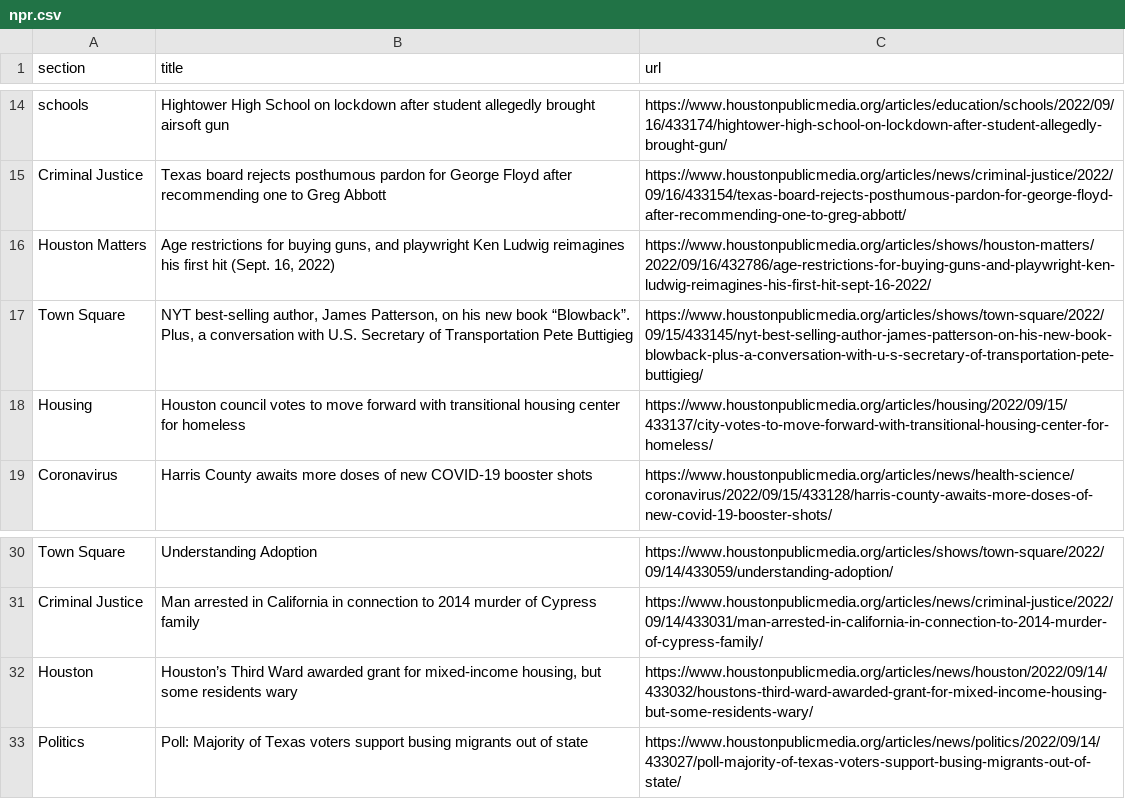
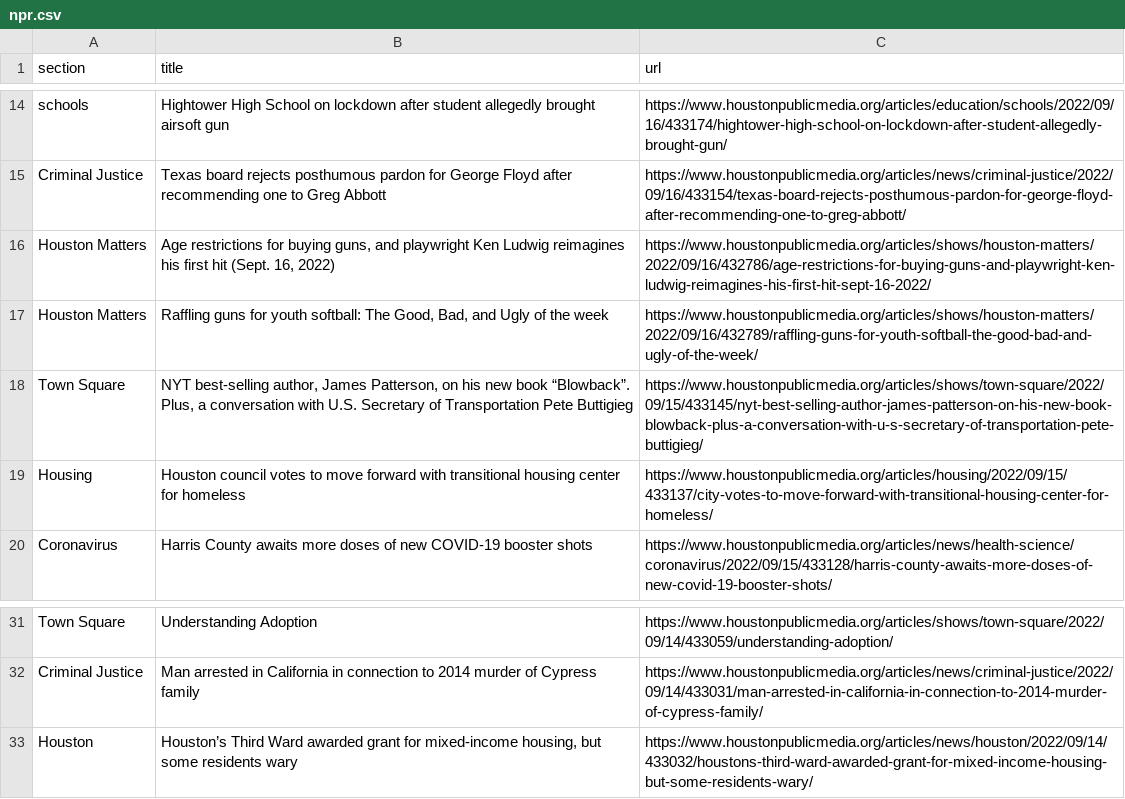
Before and after one commit to areenaarora/autoscrapper, a CSV file: npr.csv, drawn as a sheet; only a part is shown, gaps mark what is left out.

```diff
--- a/npr.csv
+++ b/npr.csv
@@ -16,2 +16,3 @@ Criminal Justice,Texas board rejects posthumous pardon for George Floyd after re
 Houston Matters,"Age restrictions for buying guns, and playwright Ken Ludwig reimagines his first hit (Sept. 16, 2022)",https://www.houstonpublicmedia.org/articles/shows/houston-matters/2022/09/16/432786/age-restrictions-for-buying-guns-and-playwright-ken-ludwig-reimagines-his-first-hit-sept-16-2022/
+Houston Matters,"Raffling guns for youth softball: The Good, Bad, and Ugly of the week",https://www.houstonpublicmedia.org/articles/shows/houston-matters/2022/09/16/432789/raffling-guns-for-youth-softball-the-good-bad-and-ugly-of-the-week/
 Town Square,"NYT best-selling author, James Patterson, on his new book “Blowback”. Plus, a conversation with U.S. Secretary of Transportation Pete Buttigieg",https://www.houstonpublicmedia.org/articles/shows/town-square/2022/09/15/433145/nyt-best-selling-author-james-patterson-on-his-new-book-blowback-plus-a-conversation-with-u-s-secretary-of-transportation-pete-buttigieg/
@@ -32,2 +33 @@ Criminal Justice,Man arrested in California in connection to 2014 murder of Cypr
 Houston,"Houston’s Third Ward awarded grant for mixed-income housing, but some residents wary",https://www.houstonpublicmedia.org/articles/news/houston/2022/09/14/433032/houstons-third-ward-awarded-grant-for-mixed-income-housing-but-some-residents-wary/
-Politics,Poll: Majority of Texas voters support busing migrants out of state,https://www.houstonpublicmedia.org/articles/news/politics/2022/09/14/433027/poll-majority-of-texas-voters-support-busing-migrants-out-of-state/
```
